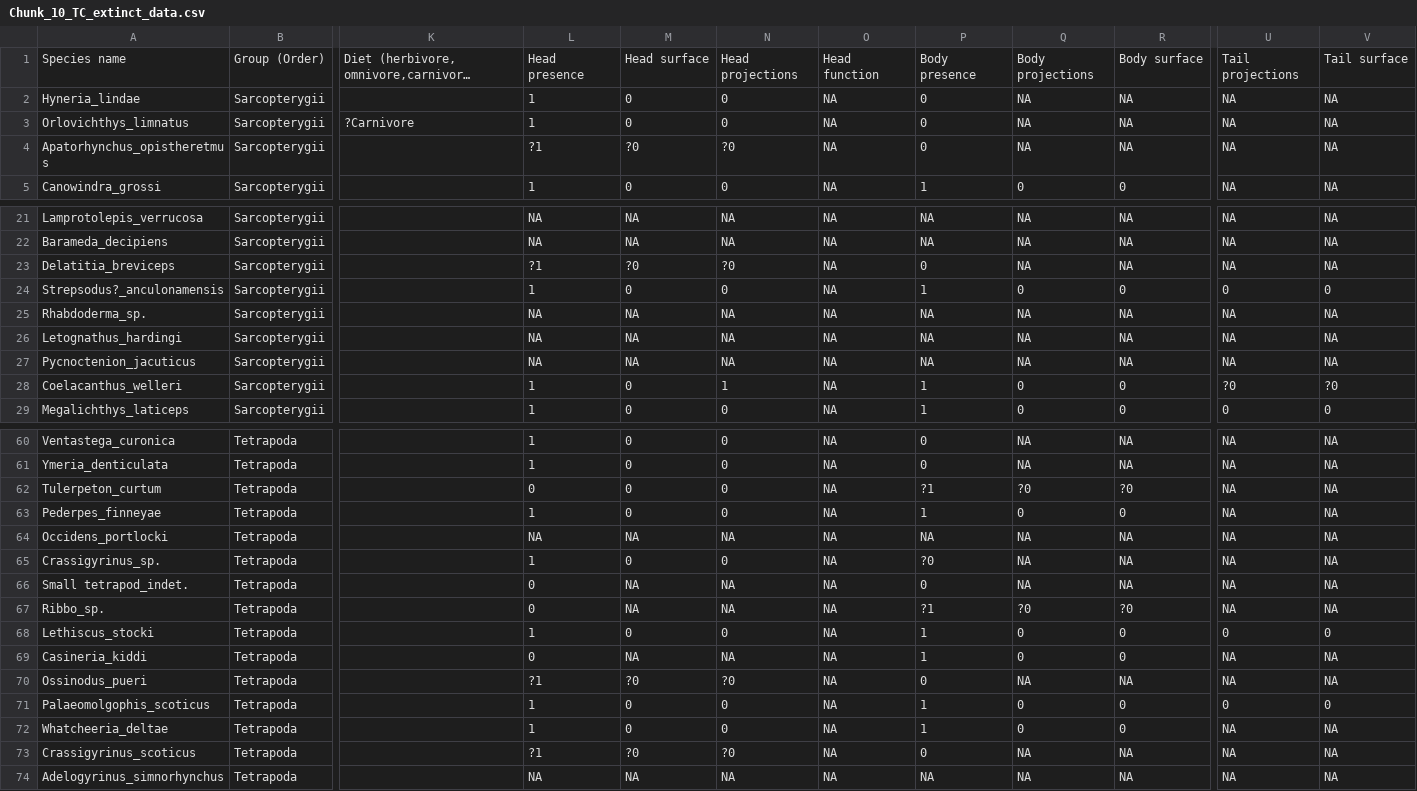
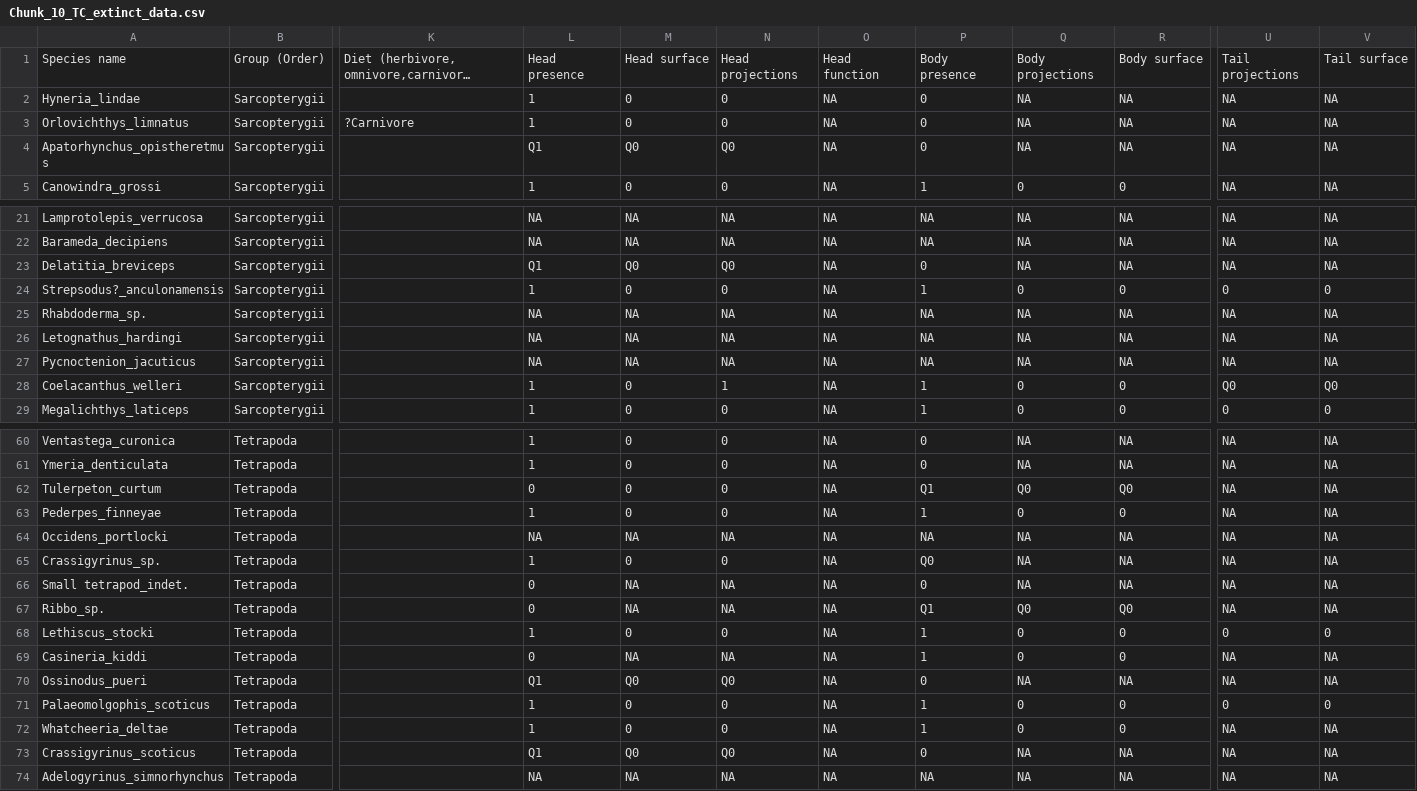
Before and after one commit to carewt/Fossil-Fish, a CSV file: Chunk_10_TC_extinct_data.csv, drawn as a sheet; only a part is shown, gaps mark what is left out; long unchanged cells end in …; the diff covers the shown part only; the diff names each change by its address in the sheet, - before the commit and + after, or states it on an @@ line.

Commit message:
Replaced all uncertain entries with "Q1/Q0" as previous recording "?1/?0" interfered with data analysis due to presence of special character.

```diff
--- a/Chunk_10_TC_extinct_data.csv
+++ b/Chunk_10_TC_extinct_data.csv
-L4: ?1
+L4: Q1
-M4: ?0
+M4: Q0
-N4: ?0
+N4: Q0
-L23: ?1
+L23: Q1
-M23: ?0
+M23: Q0
-N23: ?0
+N23: Q0
-U28: ?0
+U28: Q0
-V28: ?0
+V28: Q0
-P62: ?1
+P62: Q1
-Q62: ?0
+Q62: Q0
-R62: ?0
+R62: Q0
-P65: ?0
+P65: Q0
-P67: ?1
+P67: Q1
-Q67: ?0
+Q67: Q0
-R67: ?0
+R67: Q0
-L70: ?1
+L70: Q1
-M70: ?0
+M70: Q0
-N70: ?0
+N70: Q0
-L73: ?1
+L73: Q1
-M73: ?0
+M73: Q0
-N73: ?0
+N73: Q0
```
Also changed, not shown: 6 edited cells elsewhere in this file, Chunk_8_TC_extinct_data.csv.
